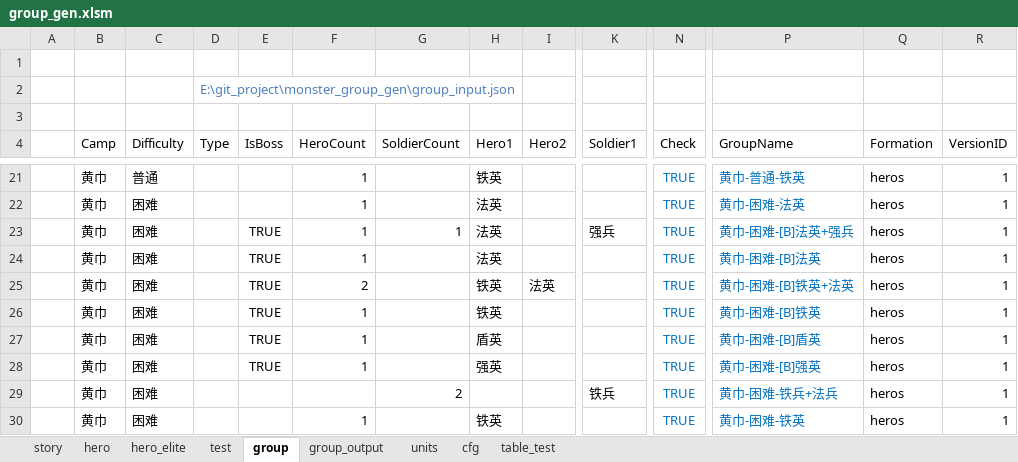
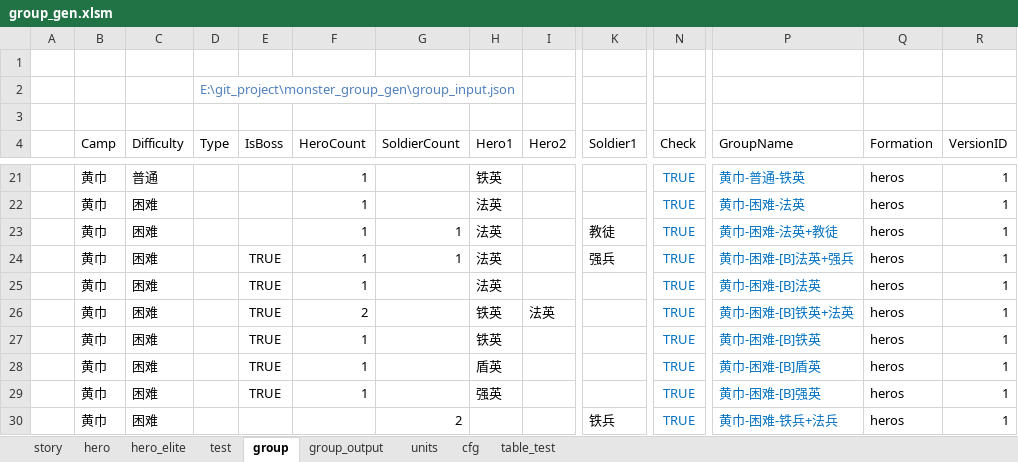
Before and after one commit to lovebirdsx/monster_group_gen, an Excel workbook: group_gen.xlsm, sheet group, drawn as a sheet; only a part is shown, gaps mark what is left out; the shorter side is filled out with more unchanged rows; values as stored, in another font and other column widths than the file's, no borders; charts and pictures and conditional formats and table styles not drawn; rows hold the shown columns only; the diff names each change by its address in the sheet, - before the commit and + after, or states it on an @@ line.

```diff
--- a/group_gen.xlsm (sheet group)
+++ b/group_gen.xlsm (sheet group)
+row 23:  | 黄巾 | 困难 |  |  | 1 | 1 | 法英 |  | 教徒 | TRUE | 黄巾-困难-法英+教徒 | heros | 1
```
Also changed, not shown: sheet story, sheet group_output, 2 other files.
